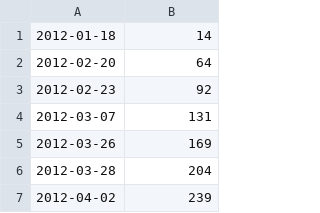
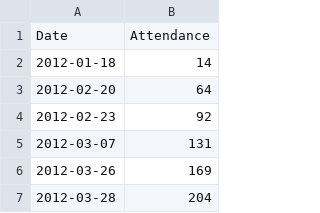
Before and after one commit to swcarpentry/DEPRECATED-site, a CSV file: bib/software-carpentry-lessons-learned/enrolment.csv, drawn as a sheet; only a part is shown; the shorter side is filled out with more unchanged rows.

Commit message:
Adding column headers to CSV data for paper, renaming file for consistency

```diff
--- a/bib/software-carpentry-lessons-learned/enrolment.csv
+++ b/bib/software-carpentry-lessons-learned/enrolment.csv
@@ -1 +1,2 @@
+Date,Attendance
 2012-01-18,14
```
Also changed, not shown: 2 other files.
